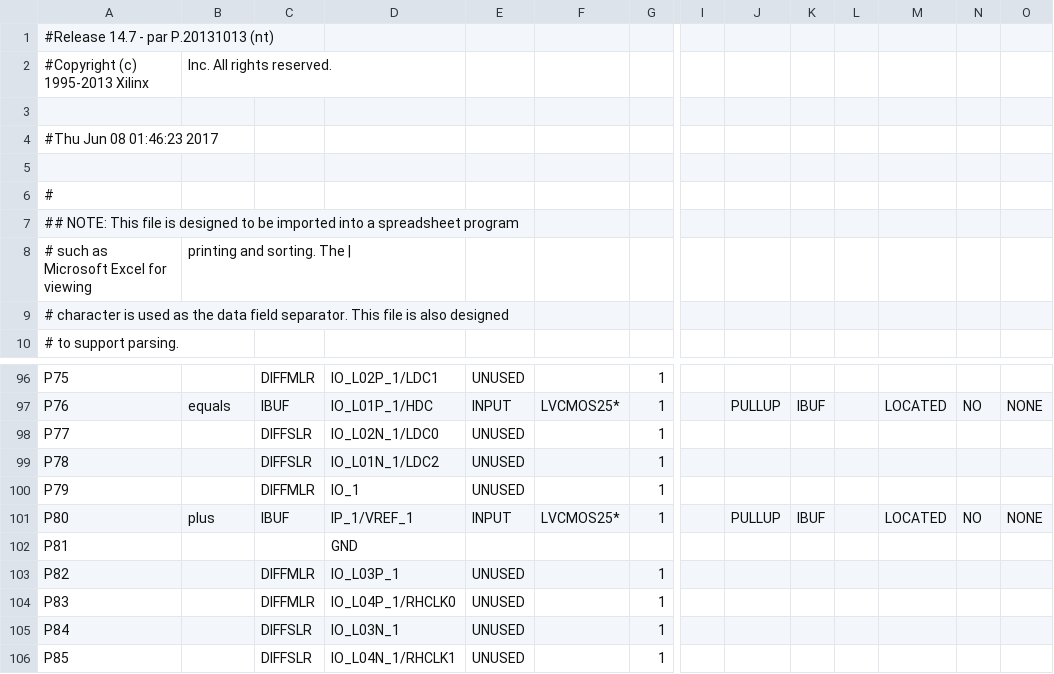
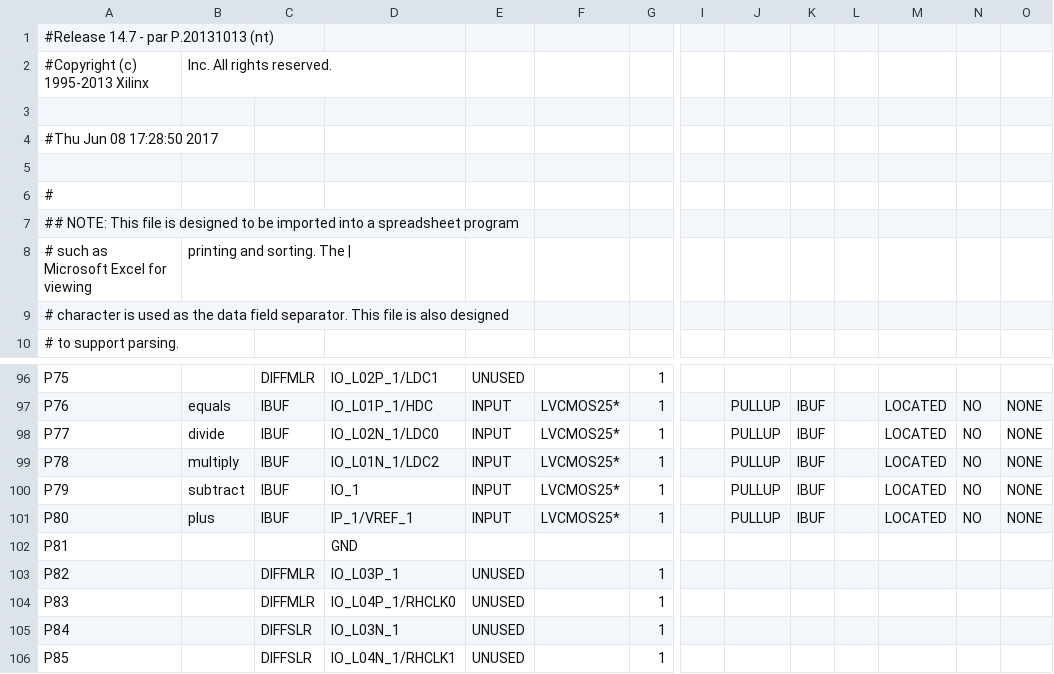
Before and after one commit to Lanno/ElbertV2Calculator, a CSV file: Calculator_pad.csv, drawn as a sheet; only a part is shown, gaps mark what is left out; the diff names each change by its address in the sheet, - before the commit and + after, or states it on an @@ line.

Commit message:
It can add and subtract.

```diff
--- a/Calculator_pad.csv
+++ b/Calculator_pad.csv
-A4: #Thu Jun 08 01:46:23 2017
+A4: #Thu Jun 08 17:28:50 2017
-B98: (empty)
+B98: divide
-C98:C99: DIFFSLR
+C98:C99: IBUF
-E98:E100: UNUSED
+E98:E100: INPUT
-F98:F100: (empty)
+F98:F100: LVCMOS25*
-J98:J100: (empty)
+J98:J100: PULLUP
-K98:K100: (empty)
+K98:K100: IBUF
-M98:M100: (empty)
+M98:M100: LOCATED
-N98:N100: (empty)
+N98:N100: NO
-O98:O100: (empty)
+O98:O100: NONE
-B99: (empty)
+B99: multiply
-B100: (empty)
+B100: subtract
-C100: DIFFMLR
+C100: IBUF
```
Also changed, not shown: 57 other files.
